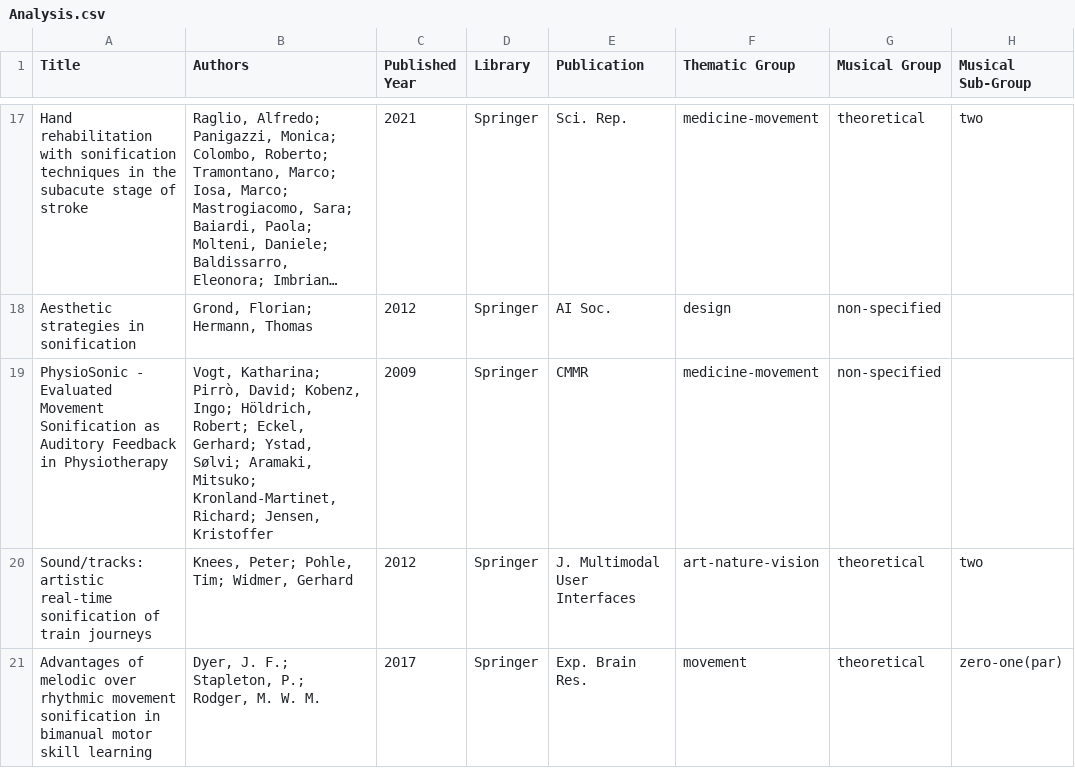
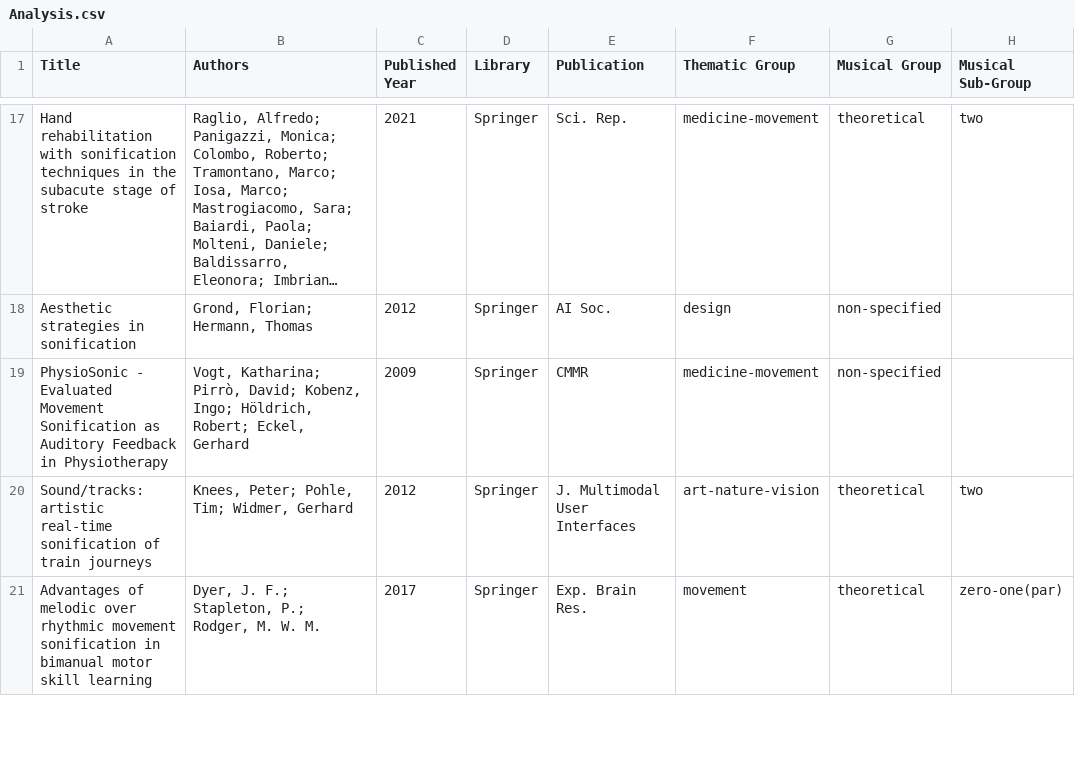
Before and after one commit to Yorkcla/Scoping-Review-on-Interactive-Sonification-and-Musical-Applications, a CSV file: Analysis.csv, drawn as a sheet; only a part is shown, gaps mark what is left out; long unchanged cells end in …; the diff names each change by its address in the sheet, - before the commit and + after, or states it on an @@ line.

Commit message:
Update Analysis.csv

```diff
--- a/Analysis.csv
+++ b/Analysis.csv
-B19 (Authors): …Robert; Eckel, Gerhard; Ystad, Sølvi; Aramaki, Mitsuko; Kronland-Martinet, Richard; Jensen, Kristoffer
+B19 (Authors): …Robert; Eckel, Gerhard
```
